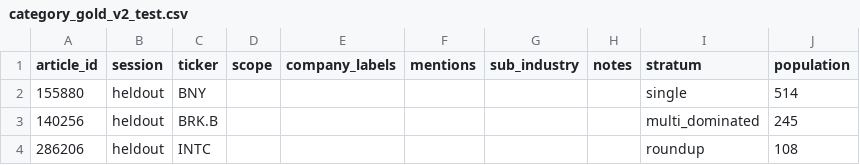
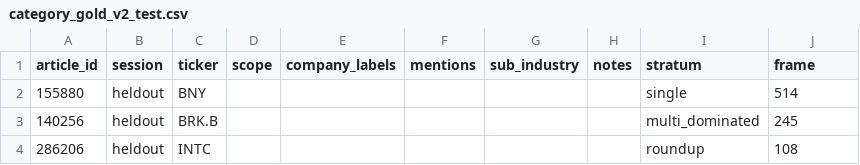
Before and after one commit to gamug/portfolio-nlp, a CSV file: gold/category_gold_v2_test.csv, drawn as a sheet; only a part is shown.

```diff
--- a/gold/category_gold_v2_test.csv
+++ b/gold/category_gold_v2_test.csv
@@ -1,2 +1,2 @@
-article_id,session,ticker,scope,company_labels,mentions,sub_industry,notes,stratum,population
+article_id,session,ticker,scope,company_labels,mentions,sub_industry,notes,stratum,frame
 155880,heldout,BNY,,,,,,single,514
```
Also changed, not shown: 9 other files.
